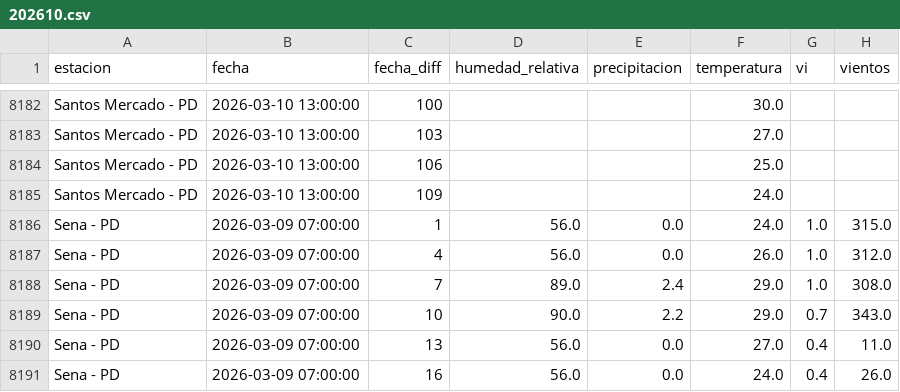
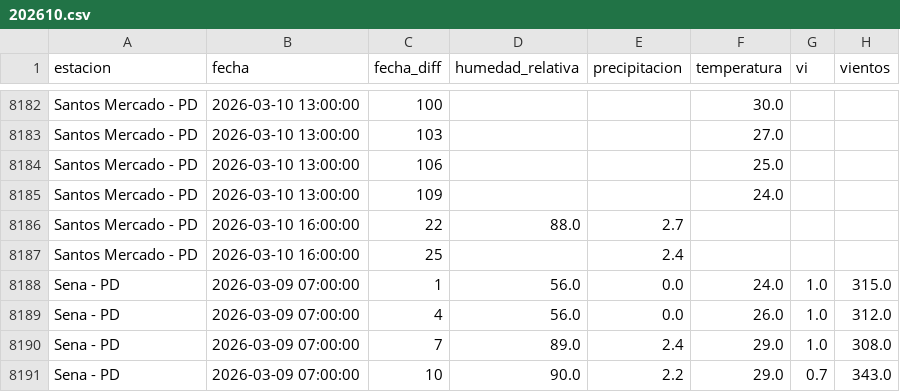
Before and after one commit to sociedatos/bo-meteorologia, a CSV file: data_forecast/2026/202610.csv, drawn as a sheet; only a part is shown, gaps mark what is left out; the shorter side is filled out with more unchanged rows; the diff names each change by its address in the sheet, - before the commit and + after, or states it on an @@ line.

Commit message:
[ci] actualización forecasts senamhi

```diff
--- a/data_forecast/2026/202610.csv
+++ b/data_forecast/2026/202610.csv
+row 8186: Santos Mercado - PD | 2026-03-10 16:00:00 | 22 | 88.0 | 2.7
+row 8187: Santos Mercado - PD | 2026-03-10 16:00:00 | 25 |  | 2.4
```
